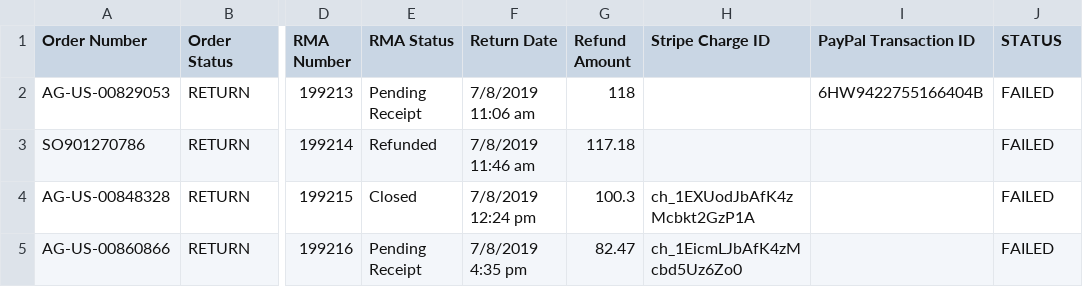
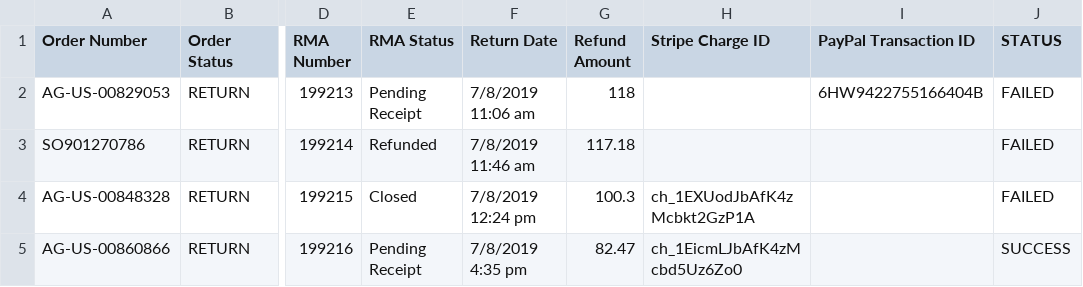
Before and after one commit to american-giant/ag_refunds_bulk_processor, a CSV file: archive/19-07-09/19-07-09_refunds_status.csv (was data/refunds_status.csv), drawn as a sheet; only a part is shown, gaps mark what is left out; the diff names each change by its address in the sheet, - before the commit and + after, or states it on an @@ line.

Commit message:
Archive SRC Files After Each Run
- create new folder for each date
- move files into new date folder
- rename files with date prefix

```diff
--- a/data/refunds_status.csv
+++ b/archive/19-07-09/19-07-09_refunds_status.csv
-J5 (STATUS): FAILED
+J5 (STATUS): SUCCESS
```
Also changed, not shown: 5 other files.
